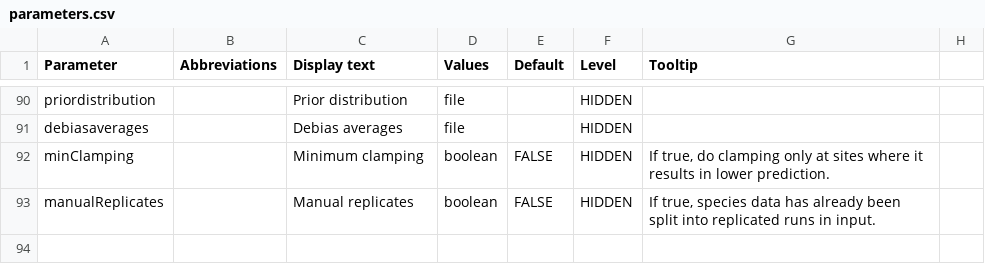
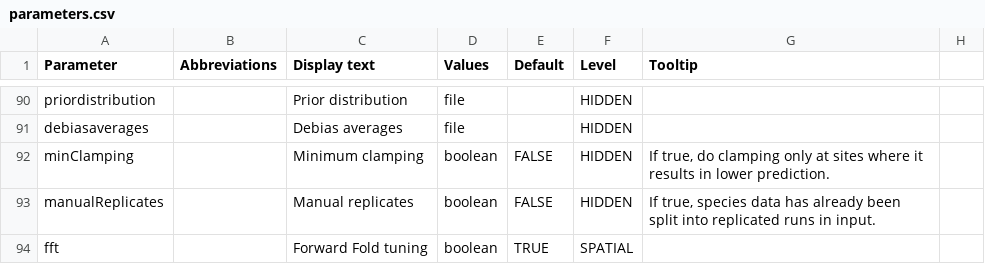
Before and after one commit to envima/spatialMaxent, a CSV file: src/density/parameters.csv, drawn as a sheet; only a part is shown, gaps mark what is left out.

```diff
--- a/src/density/parameters.csv
+++ b/src/density/parameters.csv
@@ -93 +93,2 @@ minClamping,,Minimum clamping,boolean,FALSE,HIDDEN,"If true, do clamping only at
 manualReplicates,,Manual replicates,boolean,FALSE,HIDDEN,"If true, species data has already been split into replicated runs in input.",
+fft,,Forward Fold tuning,boolean,TRUE,SPATIAL,,
```
Also changed, not shown: 5 other files.
